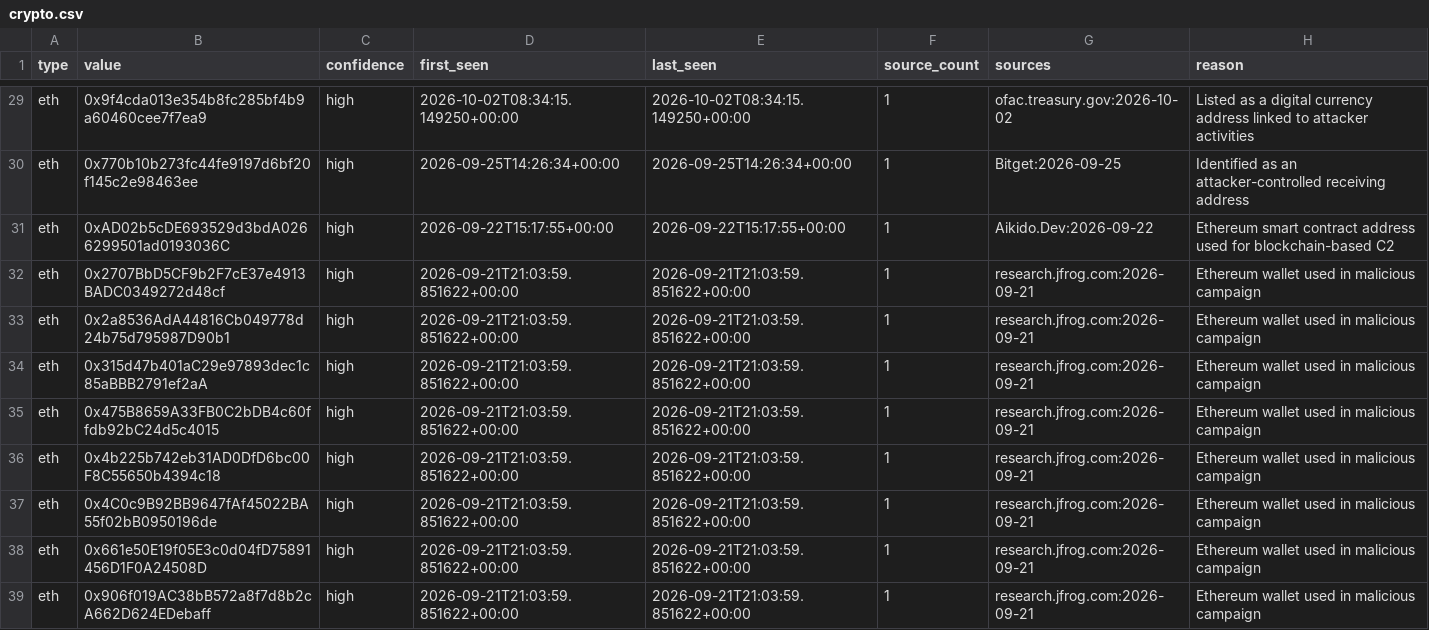
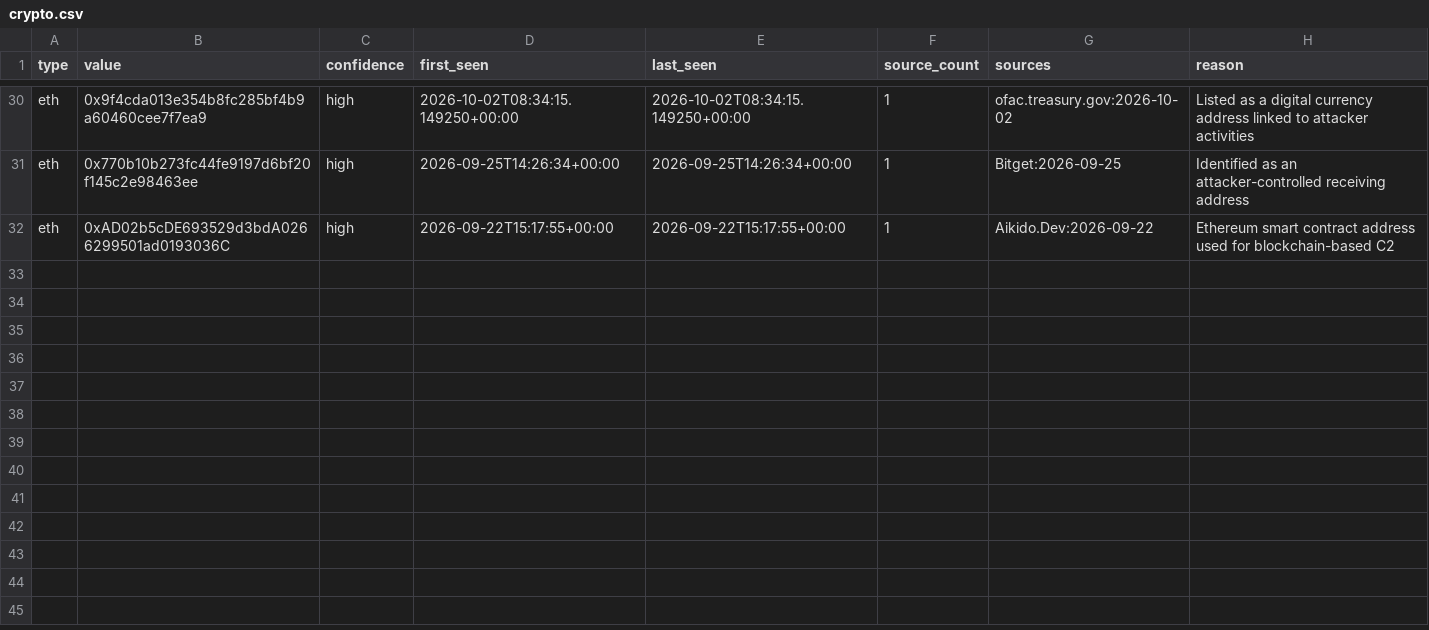
Before and after one commit to Jam0k/Public-Feeds-IOCs, a CSV file: feeds/crypto.csv, drawn as a sheet; only a part is shown, gaps mark what is left out; removed rows and columns are numbered as before the commit, all else as after; the diff covers the shown part only; the diff names each change by its address in the sheet, - before the commit and + after, or states it on an @@ line.

```diff
--- a/feeds/crypto.csv
+++ b/feeds/crypto.csv
-row 32: eth | 0x2707BbD5CF9b2F7cE37e4913BADC0349272d48cf | high | 2026-09-21T21:03:59.851622+00:00 | 2026-09-21T21:03:59.851622+00:00 | 1 | research.jfrog.com:2026-09-21 | Ethereum wallet used in malicious campaign
-row 33: eth | 0x2a8536AdA44816Cb049778d24b75d795987D90b1 | high | 2026-09-21T21:03:59.851622+00:00 | 2026-09-21T21:03:59.851622+00:00 | 1 | research.jfrog.com:2026-09-21 | Ethereum wallet used in malicious campaign
-row 34: eth | 0x315d47b401aC29e97893dec1c85aBBB2791ef2aA | high | 2026-09-21T21:03:59.851622+00:00 | 2026-09-21T21:03:59.851622+00:00 | 1 | research.jfrog.com:2026-09-21 | Ethereum wallet used in malicious campaign
-row 35: eth | 0x475B8659A33FB0C2bDB4c60ffdb92bC24d5c4015 | high | 2026-09-21T21:03:59.851622+00:00 | 2026-09-21T21:03:59.851622+00:00 | 1 | research.jfrog.com:2026-09-21 | Ethereum wallet used in malicious campaign
-row 36: eth | 0x4b225b742eb31AD0DfD6bc00F8C55650b4394c18 | high | 2026-09-21T21:03:59.851622+00:00 | 2026-09-21T21:03:59.851622+00:00 | 1 | research.jfrog.com:2026-09-21 | Ethereum wallet used in malicious campaign
-row 37: eth | 0x4C0c9B92BB9647fAf45022BA55f02bB0950196de | high | 2026-09-21T21:03:59.851622+00:00 | 2026-09-21T21:03:59.851622+00:00 | 1 | research.jfrog.com:2026-09-21 | Ethereum wallet used in malicious campaign
-row 38: eth | 0x661e50E19f05E3c0d04fD75891456D1F0A24508D | high | 2026-09-21T21:03:59.851622+00:00 | 2026-09-21T21:03:59.851622+00:00 | 1 | research.jfrog.com:2026-09-21 | Ethereum wallet used in malicious campaign
-row 39: eth | 0x906f019AC38bB572a8f7d8b2cA662D624EDebaff | high | 2026-09-21T21:03:59.851622+00:00 | 2026-09-21T21:03:59.851622+00:00 | 1 | research.jfrog.com:2026-09-21 | Ethereum wallet used in malicious campaign
```
Also changed, not shown: 1 added row and 8 removed rows elsewhere in this file, feeds/all.csv, feeds/domains.csv, 21 other files.
